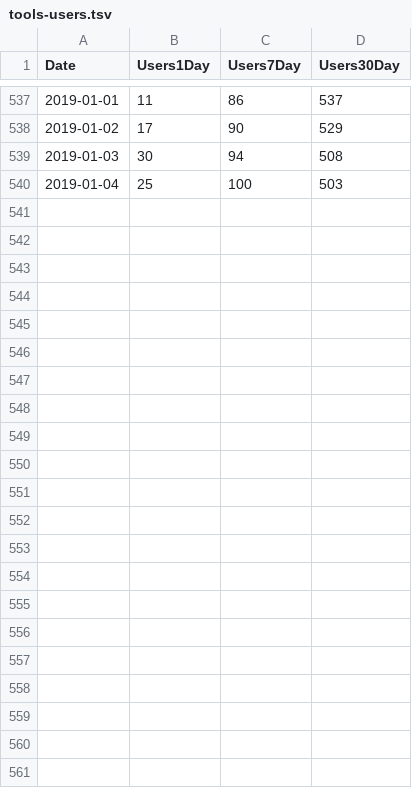
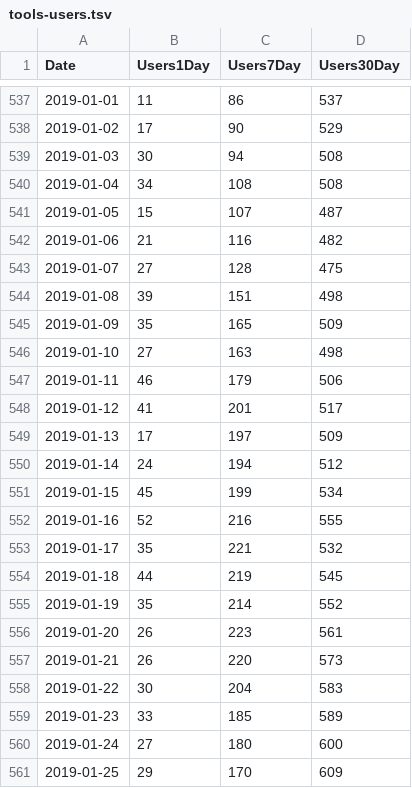
Before and after one commit to lazappi/phd-thesis, a TSV file: data/tools-users.tsv, drawn as a sheet; only a part is shown, gaps mark what is left out.

Commit message:
Update tools datasets

```diff
--- a/data/tools-users.tsv
+++ b/data/tools-users.tsv
@@ -539,2 +539,23 @@ Date	Users1Day	Users7Day	Users30Day
 2019-01-03	30	94	508
-2019-01-04	25	100	503
+2019-01-04	34	108	508
+2019-01-05	15	107	487
+2019-01-06	21	116	482
+2019-01-07	27	128	475
+2019-01-08	39	151	498
+2019-01-09	35	165	509
+2019-01-10	27	163	498
+2019-01-11	46	179	506
+2019-01-12	41	201	517
+2019-01-13	17	197	509
+2019-01-14	24	194	512
+2019-01-15	45	199	534
+2019-01-16	52	216	555
+2019-01-17	35	221	532
+2019-01-18	44	219	545
+2019-01-19	35	214	552
+2019-01-20	26	223	561
+2019-01-21	26	220	573
+2019-01-22	30	204	583
+2019-01-23	33	185	589
+2019-01-24	27	180	600
+2019-01-25	29	170	609
```
Also changed, not shown: data/tools-countries.tsv, 2 other files.
